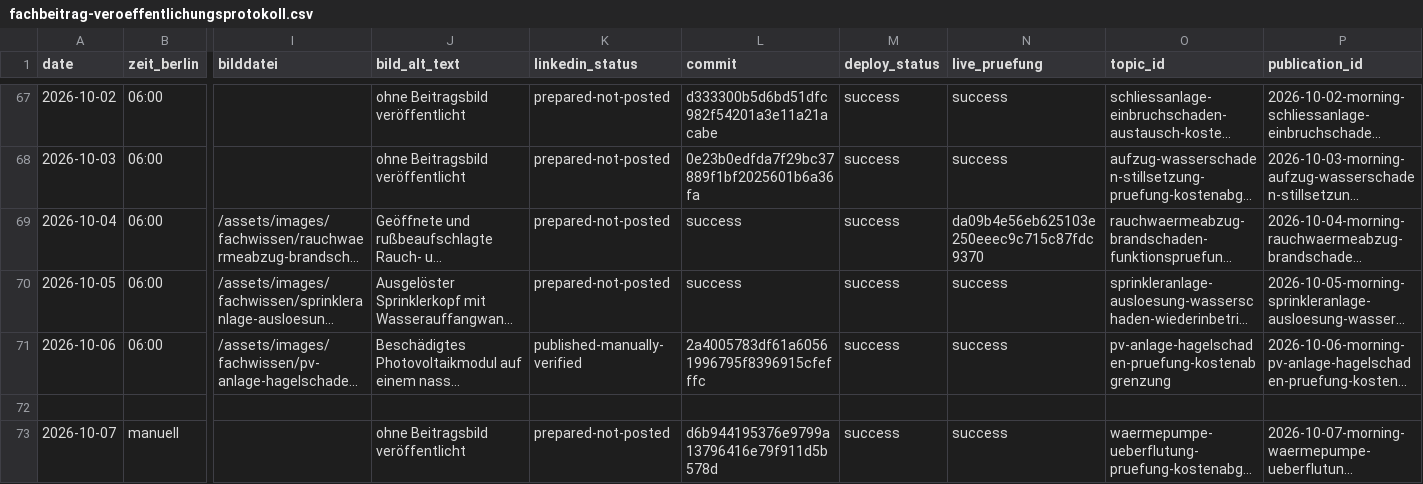
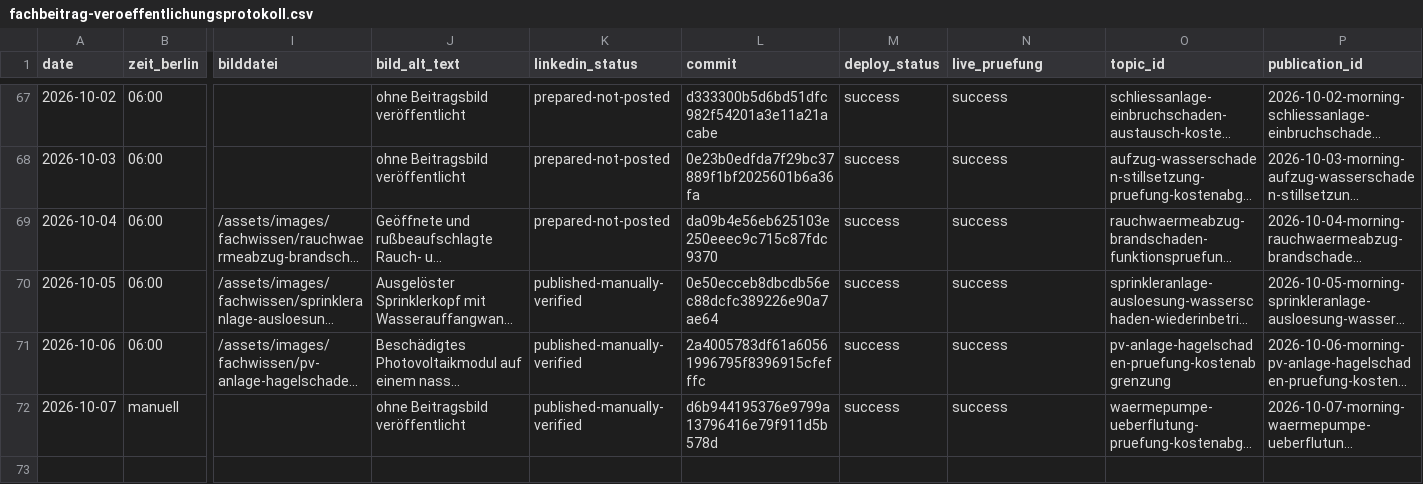
Before and after one commit to Chris-GD13/sv-netzwerk, a CSV file: sv-netzwerk/docs/fachbeitrag-veroeffentlichungsprotokoll.csv, drawn as a sheet; only a part is shown, gaps mark what is left out; long unchanged cells end in …; removed rows and columns are numbered as before the commit, all else as after; rows hold the shown columns only; the diff names each change by its address in the sheet, - before the commit and + after, or states it on an @@ line.

Commit message:
docs: verify LinkedIn live publication and pause duplicate cloud task [skip ci]

```diff
--- a/sv-netzwerk/docs/fachbeitrag-veroeffentlichungsprotokoll.csv
+++ b/sv-netzwerk/docs/fachbeitrag-veroeffentlichungsprotokoll.csv
-L69 (commit): success
+L69 (commit): da09b4e56eb625103e250eeec9c715c87fdc9370
-N69 (live_pruefung): da09b4e56eb625103e250eeec9c715c87fdc9370
+N69 (live_pruefung): success
-K70 (linkedin_status): prepared-not-posted
+K70 (linkedin_status): published-manually-verified
-L70 (commit): success
+L70 (commit): 0e50ecceb8dbcdb56ec88dcfc389226e90a7ae64
-row 72: (empty)
-K72 (linkedin_status): prepared-not-posted
+K72 (linkedin_status): published-manually-verified
```
Also changed, not shown: 2 other files.
